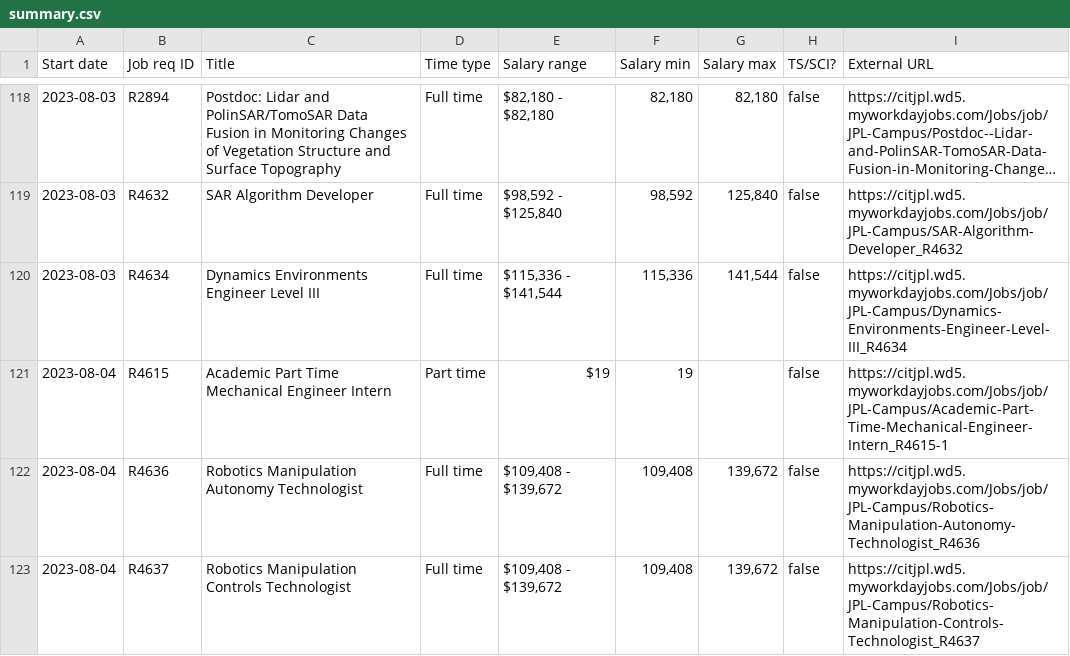
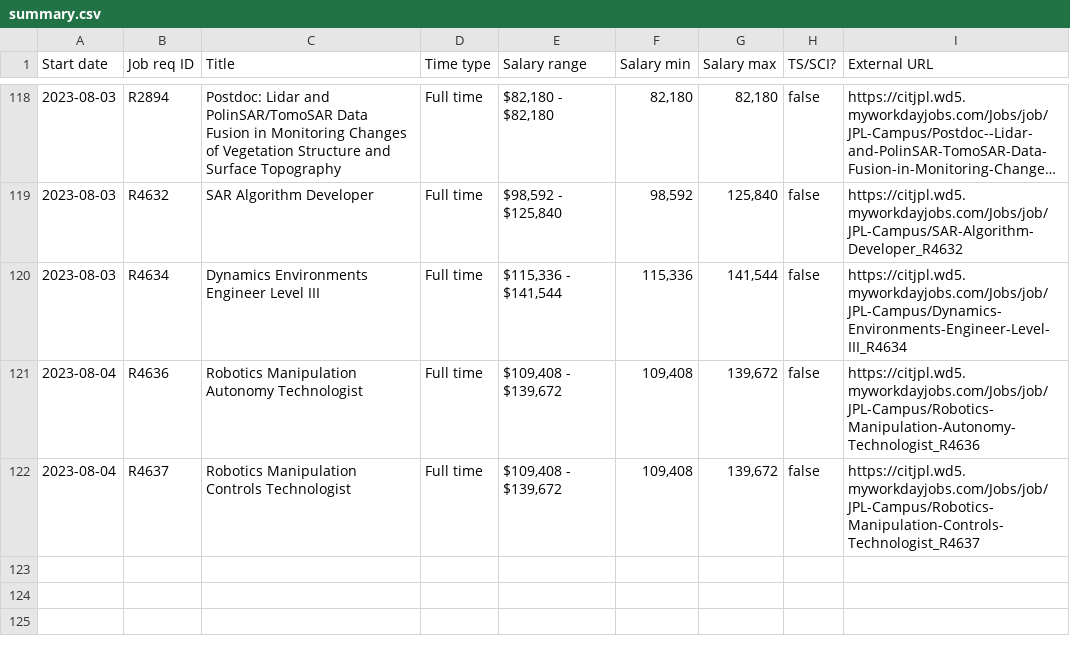
Before and after one commit to thzinc/jpl-jobs, a CSV file: data/summary.csv, drawn as a sheet; only a part is shown, gaps mark what is left out; long unchanged cells end in ….

```diff
--- a/data/summary.csv
+++ b/data/summary.csv
@@ -120,3 +120,2 @@
 "2023-08-03","R4634","Dynamics Environments Engineer Level III","Full time","$115,336 - $141,544","115,336","141,544",false,"https://citjpl.wd5.myworkdayjobs.com/Jobs/job/JPL-Campus/Dynamics-Environments-Engineer-Level-III_R4634"
-"2023-08-04","R4615","Academic Part Time Mechanical Engineer Intern","Part time","$19","19",,false,"https://citjpl.wd5.myworkdayjobs.com/Jobs/job/JPL-Campus/Academic-Part-Time-Mechanical-Engineer-Intern_R4615-1"
 "2023-08-04","R4636","Robotics Manipulation Autonomy Technologist","Full time","$109,408 - $139,672","109,408","139,672",false,"https://citjpl.wd5.myworkdayjobs.com/Jobs/job/JPL-Campus/Robotics-Manipulation-Autonomy-Technologist_R4636"
```
